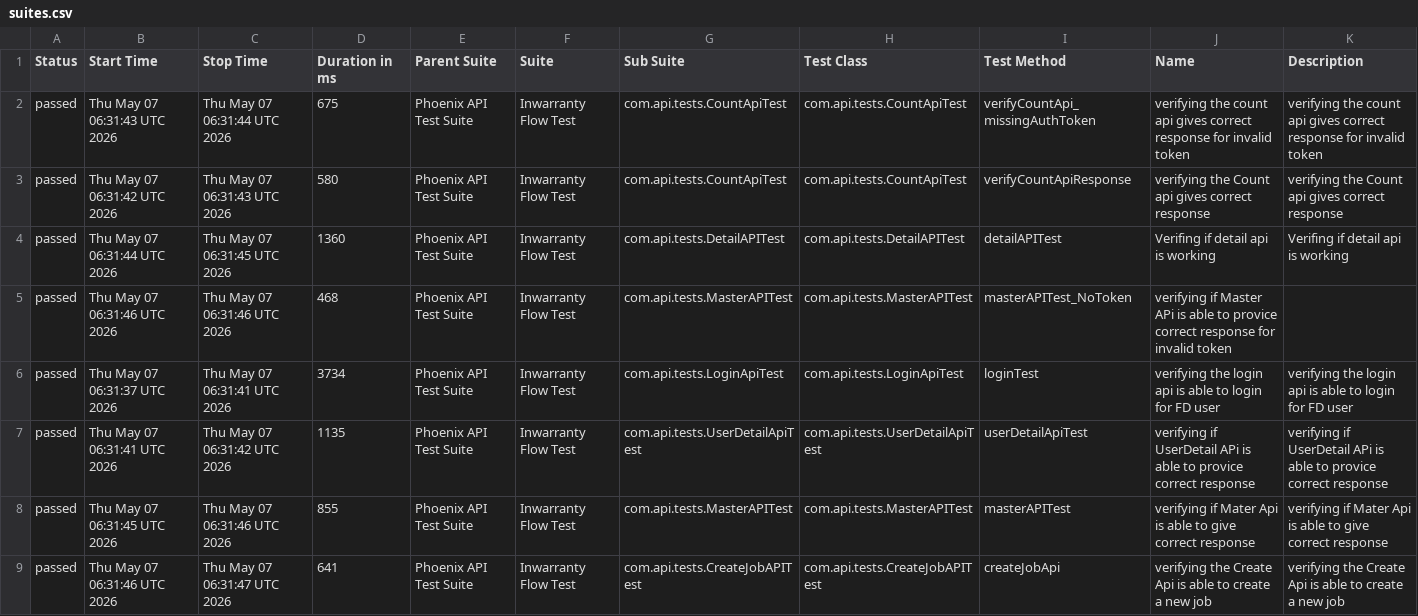
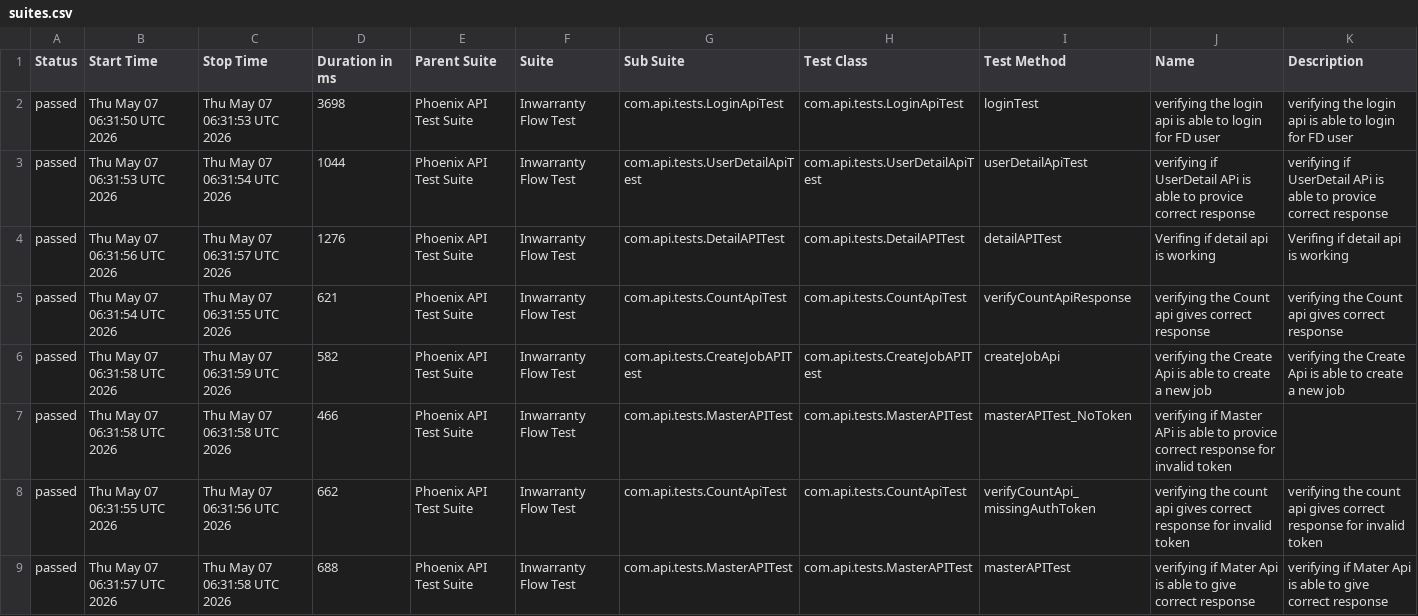
Before and after one commit to RanjaniManuel/PhoenixTestAutomationFramework, a CSV file: data/suites.csv, drawn as a sheet.

```diff
--- a/data/suites.csv
+++ b/data/suites.csv
@@ -1,9 +1,9 @@
 "Status","Start Time","Stop Time","Duration in ms","Parent Suite","Suite","Sub Suite","Test Class","Test Method","Name","Description"
-"passed","Thu May 07 06:31:43 UTC 2026","Thu May 07 06:31:44 UTC 2026","675","Phoenix API Test Suite","Inwarranty Flow Test","com.api.tests.CountApiTest","com.api.tests.CountApiTest","verifyCountApi_missingAuthToken","verifying the count api gives correct response for invalid token","verifying the count api gives correct response for invalid token"
-"passed","Thu May 07 06:31:42 UTC 2026","Thu May 07 06:31:43 UTC 2026","580","Phoenix API Test Suite","Inwarranty Flow Test","com.api.tests.CountApiTest","com.api.tests.CountApiTest","verifyCountApiResponse","verifying the Count api gives correct response","verifying the Count api gives correct response"
-"passed","Thu May 07 06:31:44 UTC 2026","Thu May 07 06:31:45 UTC 2026","1360","Phoenix API Test Suite","Inwarranty Flow Test","com.api.tests.DetailAPITest","com.api.tests.DetailAPITest","detailAPITest","Verifing if  detail api is working ","Verifing if  detail api is working "
-"passed","Thu May 07 06:31:46 UTC 2026","Thu May 07 06:31:46 UTC 2026","468","Phoenix API Test Suite","Inwarranty Flow Test","com.api.tests.MasterAPITest","com.api.tests.MasterAPITest","masterAPITest_NoToken","verifying if Master APi is able to provice correct response for invalid token",""
-"passed","Thu May 07 06:31:37 UTC 2026","Thu May 07 06:31:41 UTC 2026","3734","Phoenix API Test Suite","Inwarranty Flow Test","com.api.tests.LoginApiTest","com.api.tests.LoginApiTest","loginTest","verifying the login api is able to login for FD user","verifying the login api is able to login for FD user"
-"passed","Thu May 07 06:31:41 UTC 2026","Thu May 07 06:31:42 UTC 2026","1135","Phoenix API Test Suite","Inwarranty Flow Test","com.api.tests.UserDetailApiTest","com.api.tests.UserDetailApiTest","userDetailApiTest","verifying if UserDetail APi is able to provice correct response","verifying if UserDetail APi is able to provice correct response"
-"passed","Thu May 07 06:31:45 UTC 2026","Thu May 07 06:31:46 UTC 2026","855","Phoenix API Test Suite","Inwarranty Flow Test","com.api.tests.MasterAPITest","com.api.tests.MasterAPITest","masterAPITest","verifying if Mater Api is able to give correct response","verifying if Mater Api is able to give correct response"
-"passed","Thu May 07 06:31:46 UTC 2026","Thu May 07 06:31:47 UTC 2026","641","Phoenix API Test Suite","Inwarranty Flow Test","com.api.tests.CreateJobAPITest","com.api.tests.CreateJobAPITest","createJobApi","verifying the Create Api is able to create a new job","verifying the Create Api is able to create a new job"
+"passed","Thu May 07 06:31:50 UTC 2026","Thu May 07 06:31:53 UTC 2026","3698","Phoenix API Test Suite","Inwarranty Flow Test","com.api.tests.LoginApiTest","com.api.tests.LoginApiTest","loginTest","verifying the login api is able to login for FD user","verifying the login api is able to login for FD user"
+"passed","Thu May 07 06:31:53 UTC 2026","Thu May 07 06:31:54 UTC 2026","1044","Phoenix API Test Suite","Inwarranty Flow Test","com.api.tests.UserDetailApiTest","com.api.tests.UserDetailApiTest","userDetailApiTest","verifying if UserDetail APi is able to provice correct response","verifying if UserDetail APi is able to provice correct response"
+"passed","Thu May 07 06:31:56 UTC 2026","Thu May 07 06:31:57 UTC 2026","1276","Phoenix API Test Suite","Inwarranty Flow Test","com.api.tests.DetailAPITest","com.api.tests.DetailAPITest","detailAPITest","Verifing if  detail api is working ","Verifing if  detail api is working "
+"passed","Thu May 07 06:31:54 UTC 2026","Thu May 07 06:31:55 UTC 2026","621","Phoenix API Test Suite","Inwarranty Flow Test","com.api.tests.CountApiTest","com.api.tests.CountApiTest","verifyCountApiResponse","verifying the Count api gives correct response","verifying the Count api gives correct response"
+"passed","Thu May 07 06:31:58 UTC 2026","Thu May 07 06:31:59 UTC 2026","582","Phoenix API Test Suite","Inwarranty Flow Test","com.api.tests.CreateJobAPITest","com.api.tests.CreateJobAPITest","createJobApi","verifying the Create Api is able to create a new job","verifying the Create Api is able to create a new job"
+"passed","Thu May 07 06:31:58 UTC 2026","Thu May 07 06:31:58 UTC 2026","466","Phoenix API Test Suite","Inwarranty Flow Test","com.api.tests.MasterAPITest","com.api.tests.MasterAPITest","masterAPITest_NoToken","verifying if Master APi is able to provice correct response for invalid token",""
+"passed","Thu May 07 06:31:55 UTC 2026","Thu May 07 06:31:56 UTC 2026","662","Phoenix API Test Suite","Inwarranty Flow Test","com.api.tests.CountApiTest","com.api.tests.CountApiTest","verifyCountApi_missingAuthToken","verifying the count api gives correct response for invalid token","verifying the count api gives correct response for invalid token"
+"passed","Thu May 07 06:31:57 UTC 2026","Thu May 07 06:31:58 UTC 2026","688","Phoenix API Test Suite","Inwarranty Flow Test","com.api.tests.MasterAPITest","com.api.tests.MasterAPITest","masterAPITest","verifying if Mater Api is able to give correct response","verifying if Mater Api is able to give correct response"
```
Also changed, not shown: data/behaviors.csv, 49 other files.
